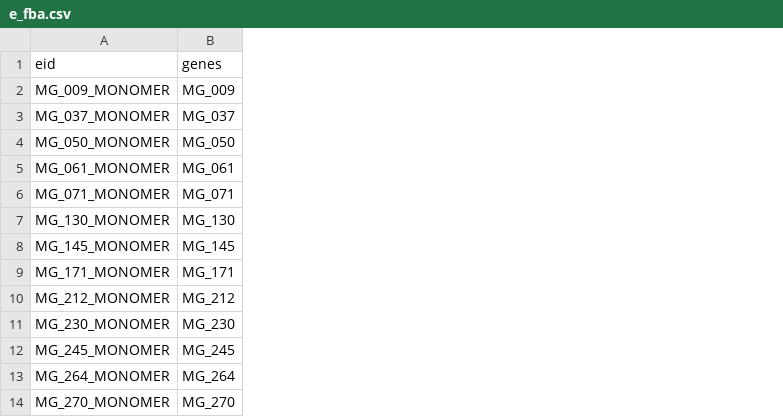
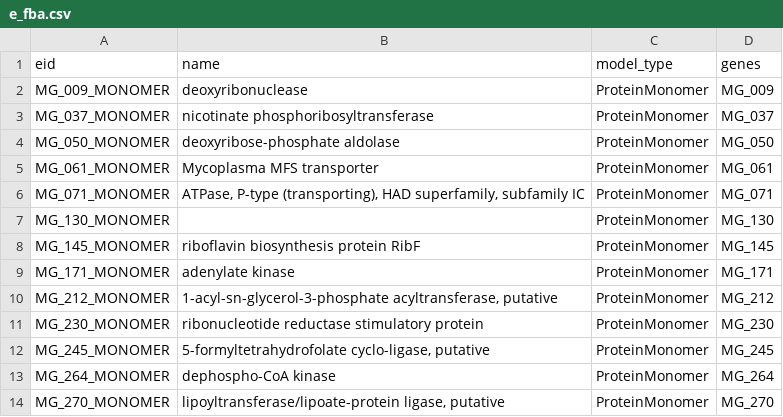
Before and after one commit to dagwa/wholecell-metabolism, a CSV file: mkoenig/results/fba_matrices/e_fba.csv, drawn as a sheet; only a part is shown; the diff names each change by its address in the sheet, - before the commit and + after, or states it on an @@ line.

Commit message:
Writing species from matrices

```diff
--- a/mkoenig/results/fba_matrices/e_fba.csv
+++ b/mkoenig/results/fba_matrices/e_fba.csv
+column B (name), rows 2-14: deoxyribonuclease | nicotinate phosphoribosyltransferase | deoxyribose-phosphate aldolase | Mycoplasma MFS transporter | ATPase, P-type (transporting), HAD superfamily, subfamily IC |  | riboflavin biosynthesis protein RibF | adenylate kinase | 1-acyl-sn-glycerol-3-phosphate acyltransferase, putative | ribonucleotide reductase stimulatory protein | 5-formyltetrahydrofolate cyclo-ligase, putative | dephospho-CoA kinase | lipoyltransferase/lipoate-protein ligase, putative
+column C (model_type), rows 2-14: all ProteinMonomer
```
Also changed, not shown: 6 other files.
